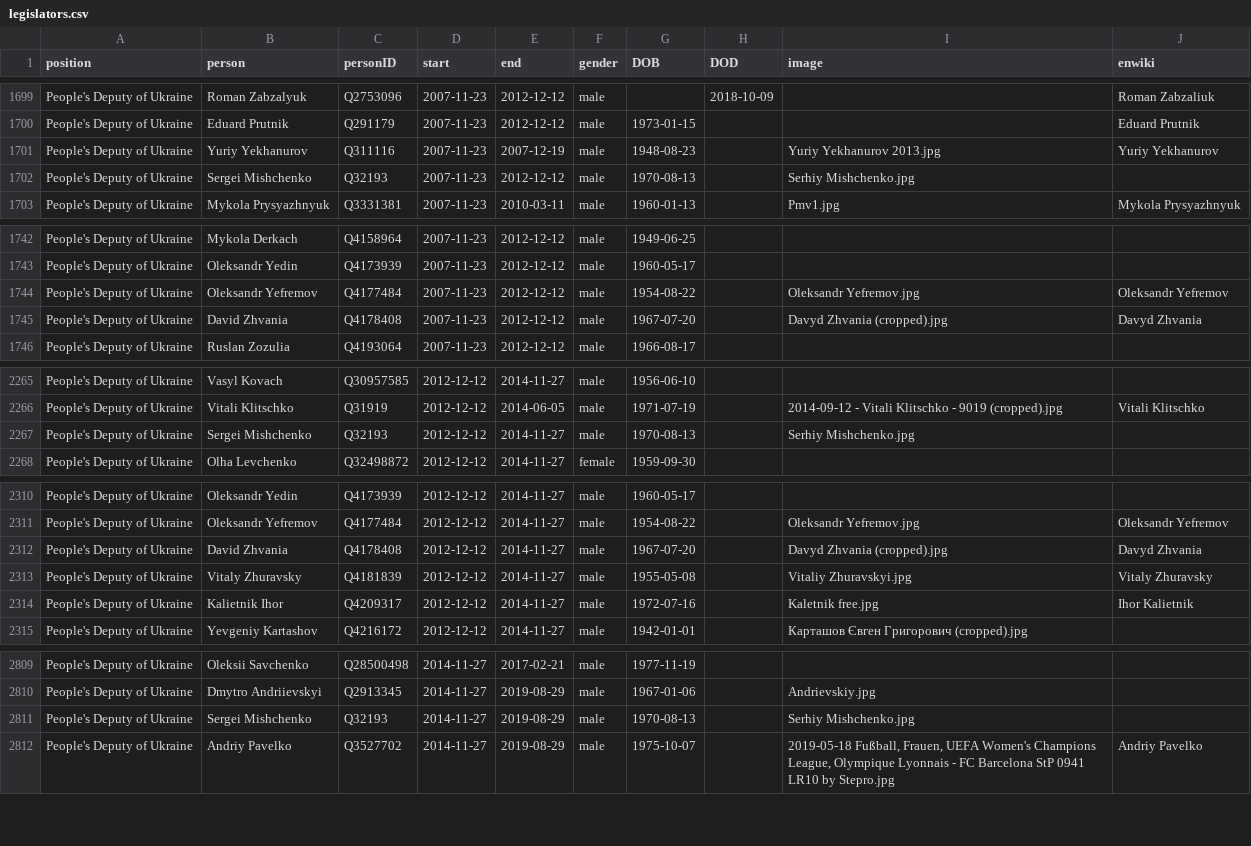
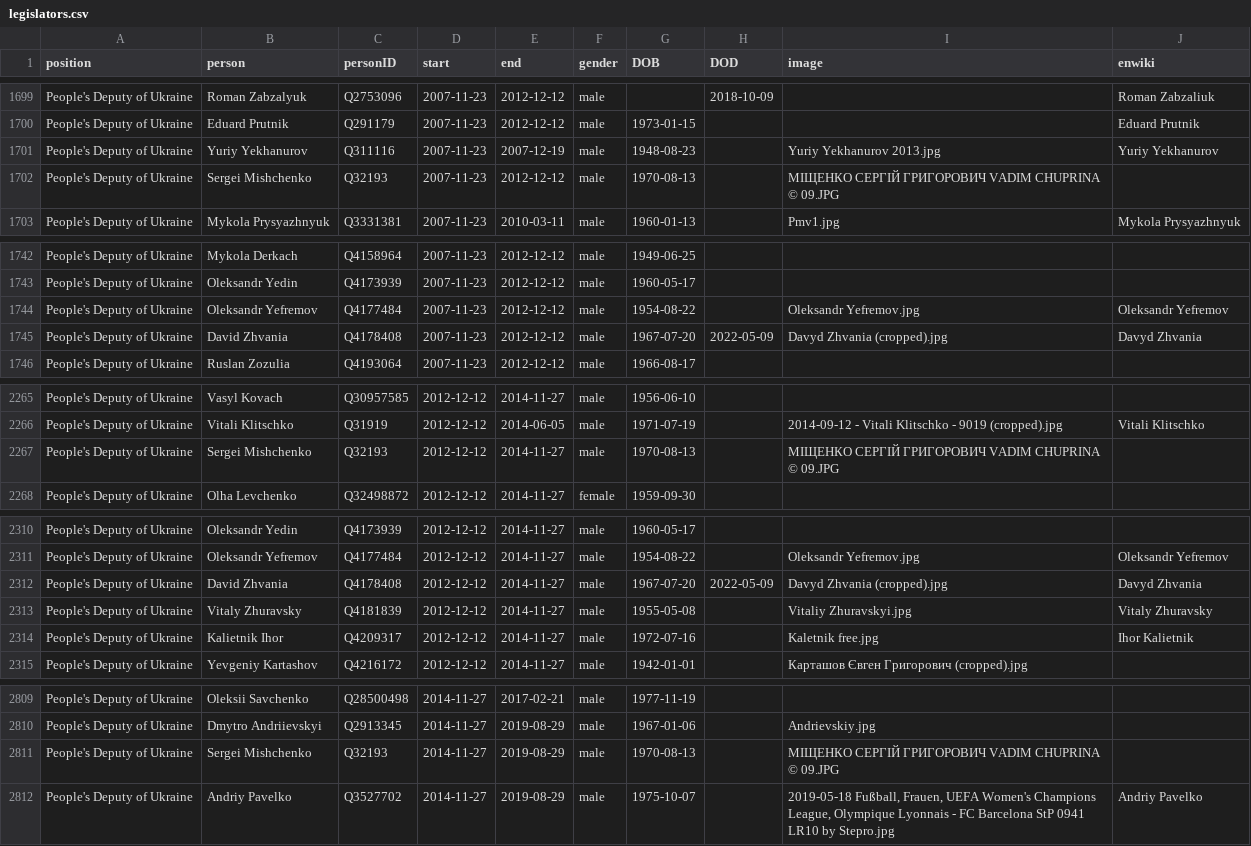
Before and after one commit to every-politician-scrapers/ukraine-cabinet, a CSV file: html/legislators.csv, drawn as a sheet; only a part is shown, gaps mark what is left out; the diff covers the shown part only.

```diff
--- a/html/legislators.csv
+++ b/html/legislators.csv
@@ -1701,3 +1701,3 @@ People's Deputy of Ukraine,Eduard Prutnik,Q291179,2007-11-23,2012-12-12,male,197
 People's Deputy of Ukraine,Yuriy Yekhanurov,Q311116,2007-11-23,2007-12-19,male,1948-08-23,,Yuriy Yekhanurov 2013.jpg,Yuriy Yekhanurov
-People's Deputy of Ukraine,Sergei Mishchenko,Q32193,2007-11-23,2012-12-12,male,1970-08-13,,Serhiy Mishchenko.jpg,
+People's Deputy of Ukraine,Sergei Mishchenko,Q32193,2007-11-23,2012-12-12,male,1970-08-13,,МІЩЕНКО СЕРГІЙ ГРИГОРОВИЧ VADIM CHUPRINA © 09.JPG,
 People's Deputy of Ukraine,Mykola Prysyazhnyuk,Q3331381,2007-11-23,2010-03-11,male,1960-01-13,,Pmv1.jpg,Mykola Prysyazhnyuk
@@ -1744,3 +1744,3 @@ People's Deputy of Ukraine,Oleksandr Yedin,Q4173939,2007-11-23,2012-12-12,male,1
 People's Deputy of Ukraine,Oleksandr Yefremov,Q4177484,2007-11-23,2012-12-12,male,1954-08-22,,Oleksandr Yefremov.jpg,Oleksandr Yefremov
-People's Deputy of Ukraine,David Zhvania,Q4178408,2007-11-23,2012-12-12,male,1967-07-20,,Davyd Zhvania (cropped).jpg,Davyd Zhvania
+People's Deputy of Ukraine,David Zhvania,Q4178408,2007-11-23,2012-12-12,male,1967-07-20,2022-05-09,Davyd Zhvania (cropped).jpg,Davyd Zhvania
 People's Deputy of Ukraine,Ruslan Zozulia,Q4193064,2007-11-23,2012-12-12,male,1966-08-17,,,
@@ -2266,3 +2266,3 @@ People's Deputy of Ukraine,Vasyl Kovach,Q30957585,2012-12-12,2014-11-27,male,195
 People's Deputy of Ukraine,Vitali Klitschko,Q31919,2012-12-12,2014-06-05,male,1971-07-19,,2014-09-12 - Vitali Klitschko - 9019 (cropped).jpg,Vitali Klitschko
-People's Deputy of Ukraine,Sergei Mishchenko,Q32193,2012-12-12,2014-11-27,male,1970-08-13,,Serhiy Mishchenko.jpg,
+People's Deputy of Ukraine,Sergei Mishchenko,Q32193,2012-12-12,2014-11-27,male,1970-08-13,,МІЩЕНКО СЕРГІЙ ГРИГОРОВИЧ VADIM CHUPRINA © 09.JPG,
 People's Deputy of Ukraine,Olha Levchenko,Q32498872,2012-12-12,2014-11-27,female,1959-09-30,,,
@@ -2311,3 +2311,3 @@ People's Deputy of Ukraine,Oleksandr Yedin,Q4173939,2012-12-12,2014-11-27,male,1
 People's Deputy of Ukraine,Oleksandr Yefremov,Q4177484,2012-12-12,2014-11-27,male,1954-08-22,,Oleksandr Yefremov.jpg,Oleksandr Yefremov
-People's Deputy of Ukraine,David Zhvania,Q4178408,2012-12-12,2014-11-27,male,1967-07-20,,Davyd Zhvania (cropped).jpg,Davyd Zhvania
+People's Deputy of Ukraine,David Zhvania,Q4178408,2012-12-12,2014-11-27,male,1967-07-20,2022-05-09,Davyd Zhvania (cropped).jpg,Davyd Zhvania
 People's Deputy of Ukraine,Vitaly Zhuravsky,Q4181839,2012-12-12,2014-11-27,male,1955-05-08,,Vitaliy Zhuravskyi.jpg,Vitaly Zhuravsky
@@ -2810,3 +2810,3 @@ People's Deputy of Ukraine,Oleksii Savchenko,Q28500498,2014-11-27,2017-02-21,mal
 People's Deputy of Ukraine,Dmytro Andriievskyi,Q2913345,2014-11-27,2019-08-29,male,1967-01-06,,Andrievskiy.jpg,
-People's Deputy of Ukraine,Sergei Mishchenko,Q32193,2014-11-27,2019-08-29,male,1970-08-13,,Serhiy Mishchenko.jpg,
+People's Deputy of Ukraine,Sergei Mishchenko,Q32193,2014-11-27,2019-08-29,male,1970-08-13,,МІЩЕНКО СЕРГІЙ ГРИГОРОВИЧ VADIM CHUPRINA © 09.JPG,
 People's Deputy of Ukraine,Andriy Pavelko,Q3527702,2014-11-27,2019-08-29,male,1975-10-07,,"2019-05-18 Fußball, Frauen, UEFA Women's Champions League, Olympique Lyonnais - FC Barcelona StP 0941 LR10 by Stepro.jpg",Andriy Pavelko
```
Also changed, not shown: 5 edited cells elsewhere in this file, html/current.csv, html/holders21.csv.
